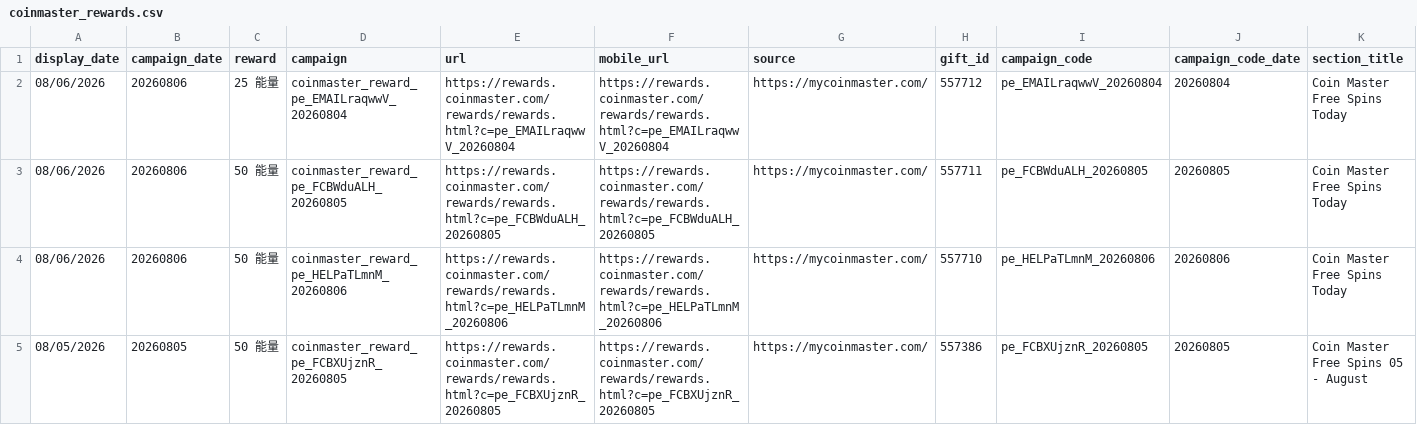
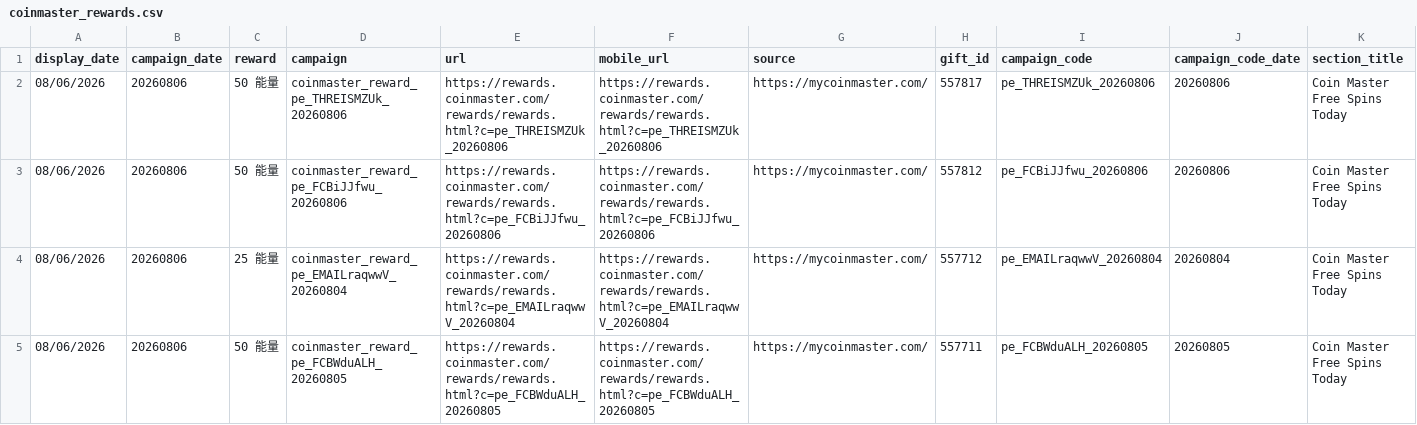
Before and after one commit to Der46/coin_fetch, a CSV file: output/coinmaster_rewards.csv, drawn as a sheet; only a part is shown; the shorter side is filled out with more unchanged rows; rows hold the shown columns only; the diff names each change by its address in the sheet, - before the commit and + after, or states it on an @@ line.

```diff
--- a/output/coinmaster_rewards.csv
+++ b/output/coinmaster_rewards.csv
+row 2: 08/06/2026 | 20260806 | 50 能量 | coinmaster_reward_pe_THREISMZUk_20260806 | https://rewards.coinmaster.com/rewards/rewards.html?c=pe_THREISMZUk_20260806 | https://rewards.coinmaster.com/rewards/rewards.html?c=pe_THREISMZUk_20260806 | https://mycoinmaster.com/ | 557817 | pe_THREISMZUk_20260806 | 20260806 | Coin Master Free Spins Today
+row 3: 08/06/2026 | 20260806 | 50 能量 | coinmaster_reward_pe_FCBiJJfwu_20260806 | https://rewards.coinmaster.com/rewards/rewards.html?c=pe_FCBiJJfwu_20260806 | https://rewards.coinmaster.com/rewards/rewards.html?c=pe_FCBiJJfwu_20260806 | https://mycoinmaster.com/ | 557812 | pe_FCBiJJfwu_20260806 | 20260806 | Coin Master Free Spins Today
```
Also changed, not shown: 4 other files.
